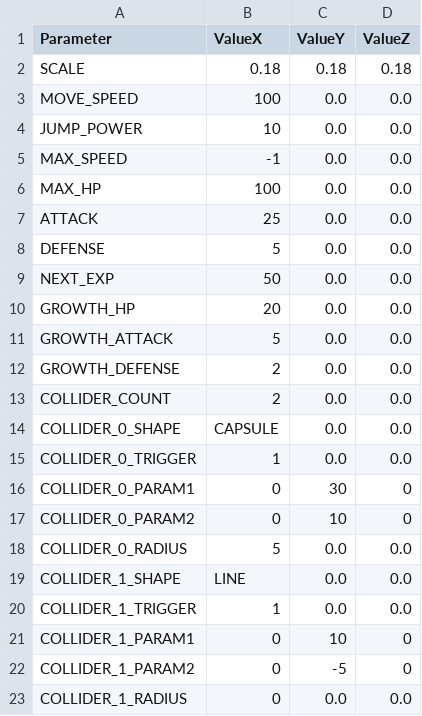
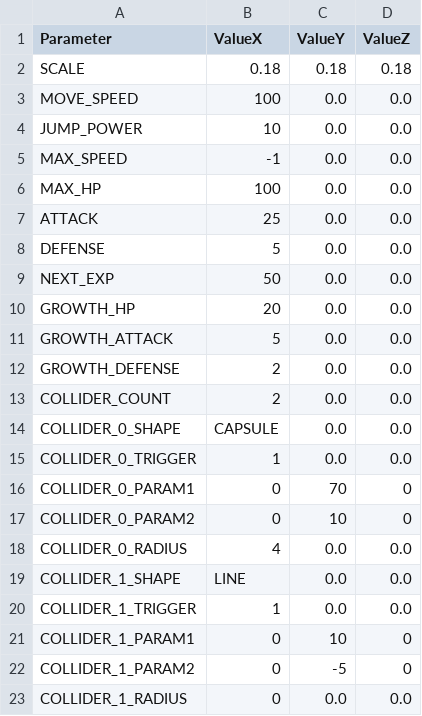
Before and after one commit to nemuiyozzz/Game_Works_Winter_2026, a CSV file: Data/Csv/PlayerParam.csv, drawn as a sheet.

```diff
--- a/Data/Csv/PlayerParam.csv
+++ b/Data/Csv/PlayerParam.csv
@@ -15,5 +15,5 @@ COLLIDER_0_SHAPE,CAPSULE,0.0,0.0
 COLLIDER_0_TRIGGER,1,0.0,0.0
-COLLIDER_0_PARAM1,0,30,0
+COLLIDER_0_PARAM1,0,70,0
 COLLIDER_0_PARAM2,0,10,0
-COLLIDER_0_RADIUS,5,0.0,0.0
+COLLIDER_0_RADIUS,4,0.0,0.0
 COLLIDER_1_SHAPE,LINE,0.0,0.0
```
Also changed, not shown: 8 other files.
